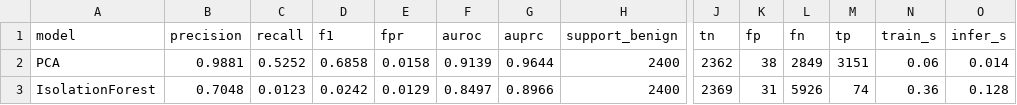
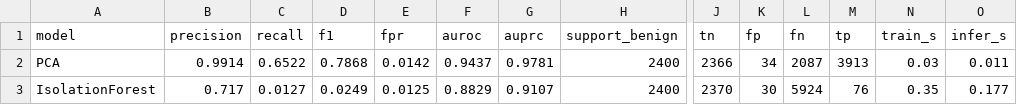
Before and after one commit to farhadakhtar/pca-network-anomaly-detection, a CSV file: results/tables/metrics_exp5.csv, drawn as a sheet; only a part is shown, gaps mark what is left out; the diff covers the shown part only; the diff names each change by its address in the sheet, - before the commit and + after, or states it on an @@ line.

```diff
--- a/results/tables/metrics_exp5.csv
+++ b/results/tables/metrics_exp5.csv
-B2 (precision): 0.9881
+B2 (precision): 0.9914
-C2 (recall): 0.5252
+C2 (recall): 0.6522
-D2 (f1): 0.6858
+D2 (f1): 0.7868
-E2 (fpr): 0.0158
+E2 (fpr): 0.0142
-F2 (auroc): 0.9139
+F2 (auroc): 0.9437
-G2 (auprc): 0.9644
+G2 (auprc): 0.9781
-J2 (tn): 2362
+J2 (tn): 2366
-K2 (fp): 38
+K2 (fp): 34
-L2 (fn): 2849
+L2 (fn): 2087
-M2 (tp): 3151
+M2 (tp): 3913
-N2 (train_s): 0.06
+N2 (train_s): 0.03
-O2 (infer_s): 0.014
+O2 (infer_s): 0.011
-B3 (precision): 0.7048
+B3 (precision): 0.717
-C3 (recall): 0.0123
+C3 (recall): 0.0127
-D3 (f1): 0.0242
+D3 (f1): 0.0249
-E3 (fpr): 0.0129
+E3 (fpr): 0.0125
-F3 (auroc): 0.8497
+F3 (auroc): 0.8829
-G3 (auprc): 0.8966
+G3 (auprc): 0.9107
-J3 (tn): 2369
+J3 (tn): 2370
-K3 (fp): 31
+K3 (fp): 30
-L3 (fn): 5926
+L3 (fn): 5924
-M3 (tp): 74
+M3 (tp): 76
-N3 (train_s): 0.36
+N3 (train_s): 0.35
-O3 (infer_s): 0.128
+O3 (infer_s): 0.177
```
Also changed, not shown: 23 edited cells elsewhere in this file, results/tables/metrics_exp5_per_attack.csv, 2 other files.
